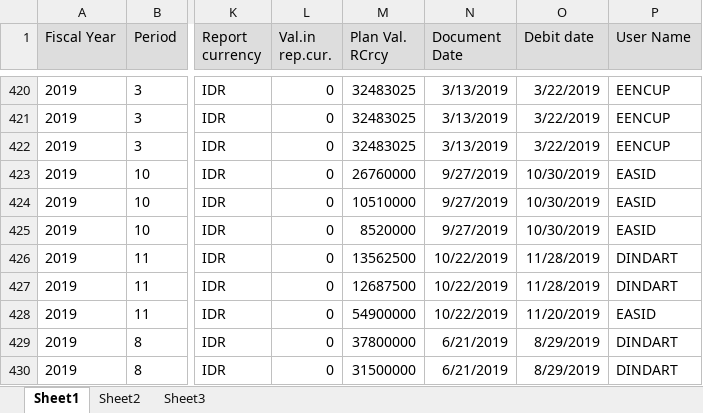
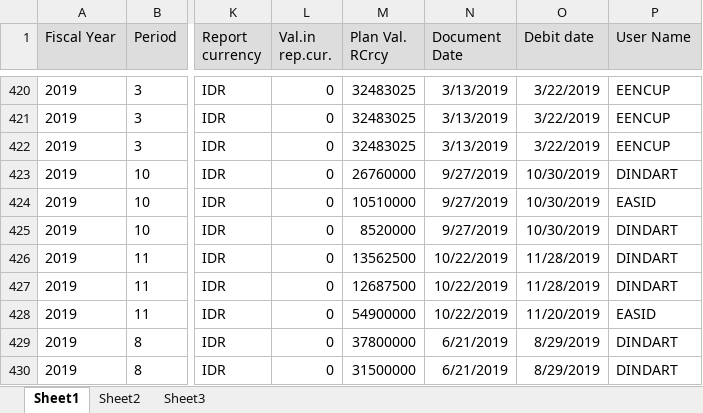
Before and after one commit to prakosd/funding-tracking-system, an Excel workbook: excel_files/COMP-2019-COMM.xlsx, sheet Sheet1, drawn as a sheet; only a part is shown, gaps mark what is left out; values as stored, in another font and other column widths than the file's, no borders; the diff covers the shown part only; the diff names each change by its address in the sheet, - before the commit and + after, or states it on an @@ line.

```diff
--- a/excel_files/COMP-2019-COMM.xlsx (sheet Sheet1)
+++ b/excel_files/COMP-2019-COMM.xlsx (sheet Sheet1)
-P423 (User Name): EASID
+P423 (User Name): DINDART
-P425 (User Name): EASID
+P425 (User Name): DINDART
```
Also changed, not shown: 3 added rows, 3 removed rows and 7 edited cells elsewhere in this sheet, excel_files/COMP-2019-ACT.xlsx, excel_files/TATE-2019-ACT.xlsx, 15 other files.
